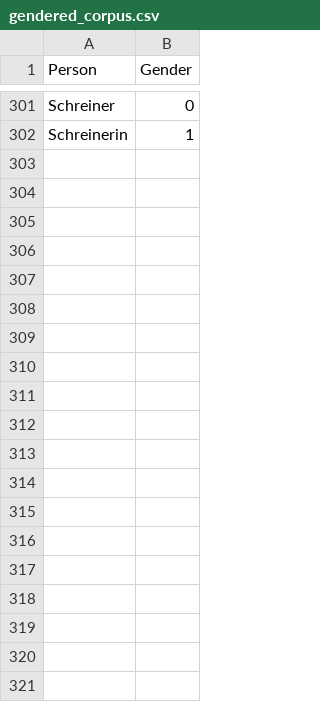
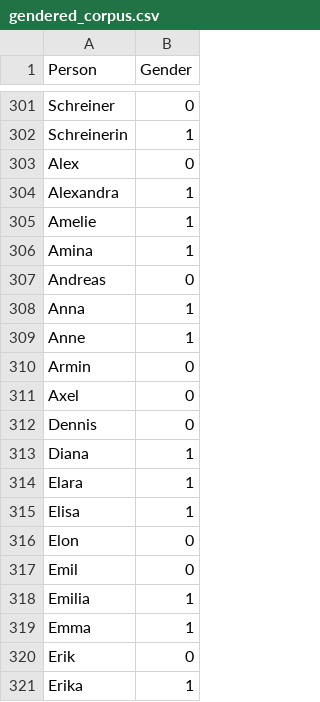
Before and after one commit to akristing22/Gender-Bias-in-German-LLMs, a CSV file: data/gendered_corpus.csv, drawn as a sheet; only a part is shown, gaps mark what is left out; the diff covers the shown part only; the diff names each change by its address in the sheet, - before the commit and + after, or states it on an @@ line.

Commit message:
add more gendered names

```diff
--- a/data/gendered_corpus.csv
+++ b/data/gendered_corpus.csv
+row 303: Alex | 0
+row 304: Alexandra | 1
+row 305: Amelie | 1
+row 306: Amina | 1
+row 307: Andreas | 0
+row 308: Anna | 1
+row 309: Anne | 1
+row 310: Armin | 0
+row 311: Axel | 0
+row 312: Dennis | 0
+row 313: Diana | 1
+row 314: Elara | 1
+row 315: Elisa | 1
+row 316: Elon | 0
+row 317: Emil | 0
+row 318: Emilia | 1
+row 319: Emma | 1
+row 320: Erik | 0
+row 321: Erika | 1
```
Also changed, not shown: 61 added rows elsewhere in this file.
